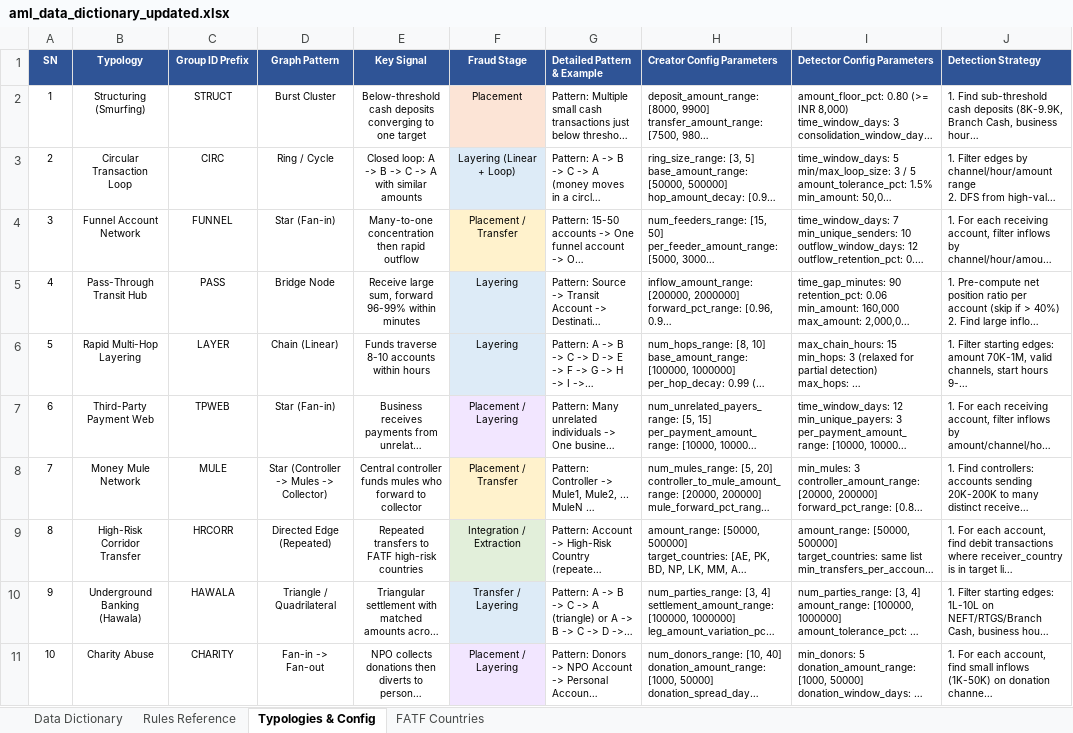
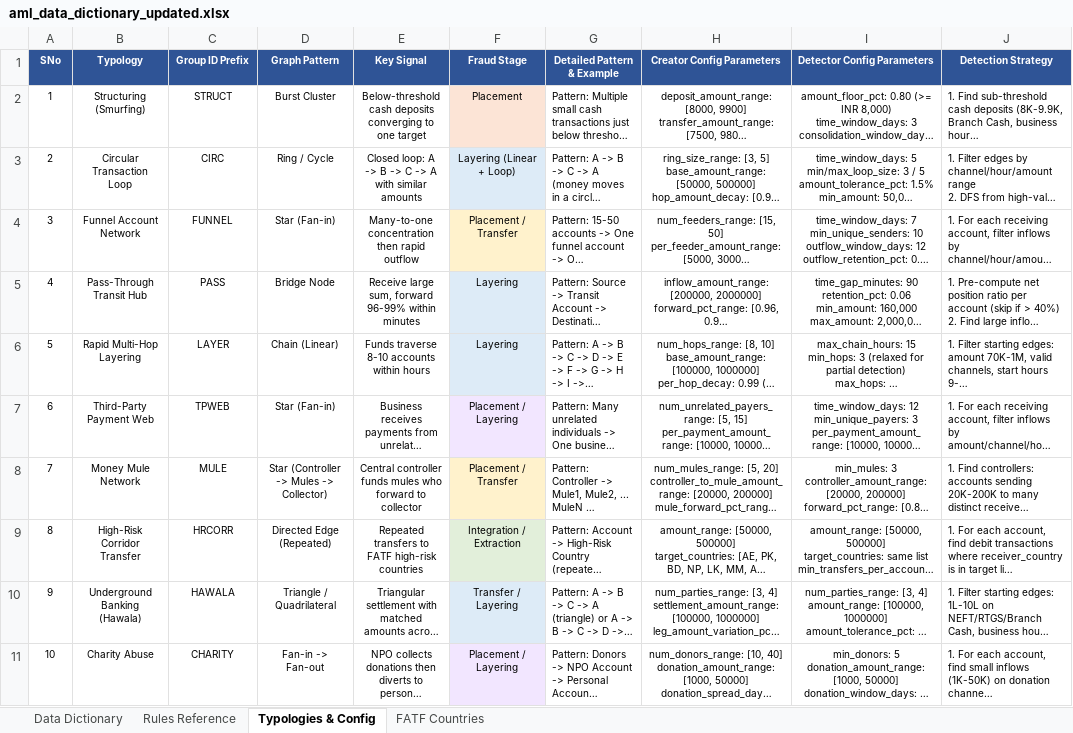
Before and after one commit to gowda-lokesh/smartsentry_aml_model, an Excel workbook: EDA/Updated Analysis/aml_data_dictionary_updated.xlsx, sheet Typologies & Config, drawn as a sheet; long unchanged cells end in …; values as stored, in another font and other column widths than the file's, no borders; the diff names each change by its address in the sheet, - before the commit and + after, or states it on an @@ line.

```diff
--- a/EDA/Updated Analysis/aml_data_dictionary_updated.xlsx (sheet Typologies & Config)
+++ b/EDA/Updated Analysis/aml_data_dictionary_updated.xlsx (sheet Typologies & Config)
-A1: SN
+A1: SNo
-G1:J1 alignment: left
+G1:J1 alignment: center
-H2:I11 alignment: left
+H2:I11 alignment: center
```
Also changed, not shown: 5 other files.
